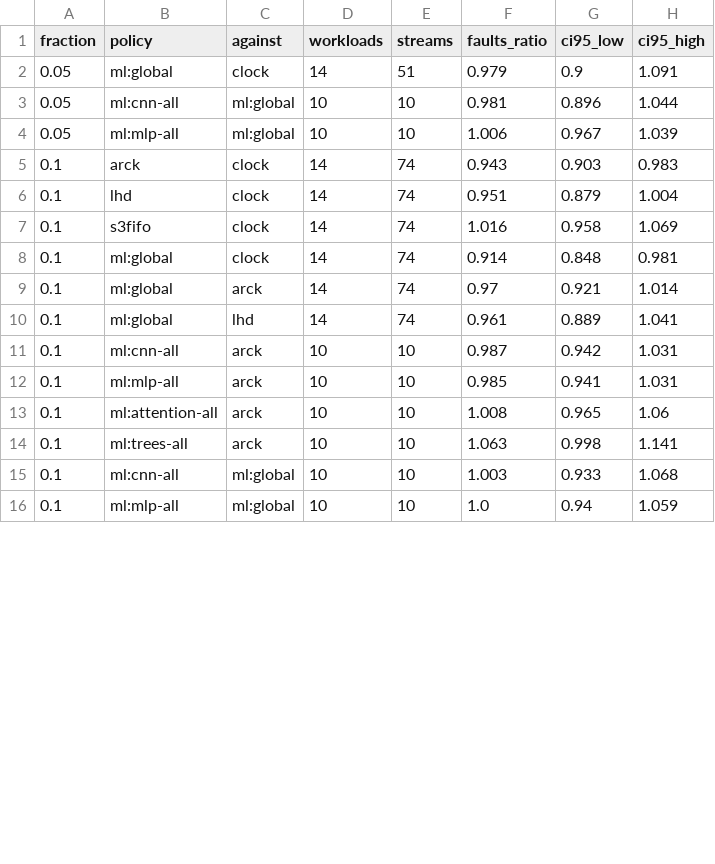
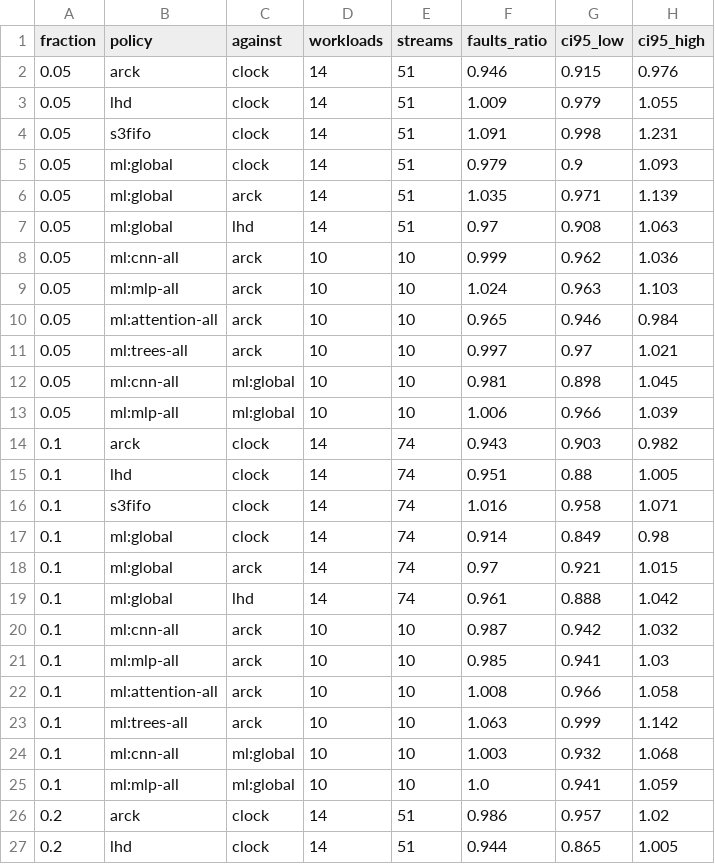
Before and after one commit to AU5TRA/xv6-riscv, a CSV file: report/results2/kernel_ci_classic.csv, drawn as a sheet; only a part is shown; the diff covers the shown part only.

```diff
--- a/report/results2/kernel_ci_classic.csv
+++ b/report/results2/kernel_ci_classic.csv
@@ -1,16 +1,27 @@
 fraction,policy,against,workloads,streams,faults_ratio,ci95_low,ci95_high
-0.05,ml:global,clock,14,51,0.979,0.9,1.091
-0.05,ml:cnn-all,ml:global,10,10,0.981,0.896,1.044
-0.05,ml:mlp-all,ml:global,10,10,1.006,0.967,1.039
-0.1,arck,clock,14,74,0.943,0.903,0.983
-0.1,lhd,clock,14,74,0.951,0.879,1.004
-0.1,s3fifo,clock,14,74,1.016,0.958,1.069
-0.1,ml:global,clock,14,74,0.914,0.848,0.981
-0.1,ml:global,arck,14,74,0.97,0.921,1.014
-0.1,ml:global,lhd,14,74,0.961,0.889,1.041
-0.1,ml:cnn-all,arck,10,10,0.987,0.942,1.031
-0.1,ml:mlp-all,arck,10,10,0.985,0.941,1.031
-0.1,ml:attention-all,arck,10,10,1.008,0.965,1.06
-0.1,ml:trees-all,arck,10,10,1.063,0.998,1.141
-0.1,ml:cnn-all,ml:global,10,10,1.003,0.933,1.068
-0.1,ml:mlp-all,ml:global,10,10,1.0,0.94,1.059
+0.05,arck,clock,14,51,0.946,0.915,0.976
+0.05,lhd,clock,14,51,1.009,0.979,1.055
+0.05,s3fifo,clock,14,51,1.091,0.998,1.231
+0.05,ml:global,clock,14,51,0.979,0.9,1.093
+0.05,ml:global,arck,14,51,1.035,0.971,1.139
+0.05,ml:global,lhd,14,51,0.97,0.908,1.063
+0.05,ml:cnn-all,arck,10,10,0.999,0.962,1.036
+0.05,ml:mlp-all,arck,10,10,1.024,0.963,1.103
+0.05,ml:attention-all,arck,10,10,0.965,0.946,0.984
+0.05,ml:trees-all,arck,10,10,0.997,0.97,1.021
+0.05,ml:cnn-all,ml:global,10,10,0.981,0.898,1.045
+0.05,ml:mlp-all,ml:global,10,10,1.006,0.966,1.039
+0.1,arck,clock,14,74,0.943,0.903,0.982
+0.1,lhd,clock,14,74,0.951,0.88,1.005
+0.1,s3fifo,clock,14,74,1.016,0.958,1.071
+0.1,ml:global,clock,14,74,0.914,0.849,0.98
+0.1,ml:global,arck,14,74,0.97,0.921,1.015
+0.1,ml:global,lhd,14,74,0.961,0.888,1.042
+0.1,ml:cnn-all,arck,10,10,0.987,0.942,1.032
+0.1,ml:mlp-all,arck,10,10,0.985,0.941,1.03
+0.1,ml:attention-all,arck,10,10,1.008,0.966,1.058
+0.1,ml:trees-all,arck,10,10,1.063,0.999,1.142
+0.1,ml:cnn-all,ml:global,10,10,1.003,0.932,1.068
+0.1,ml:mlp-all,ml:global,10,10,1.0,0.941,1.059
+0.2,arck,clock,14,51,0.986,0.957,1.02
+0.2,lhd,clock,14,51,0.944,0.865,1.005
```
Also changed, not shown: 7 added rows and 5 edited cells elsewhere in this file, 9 other files.
